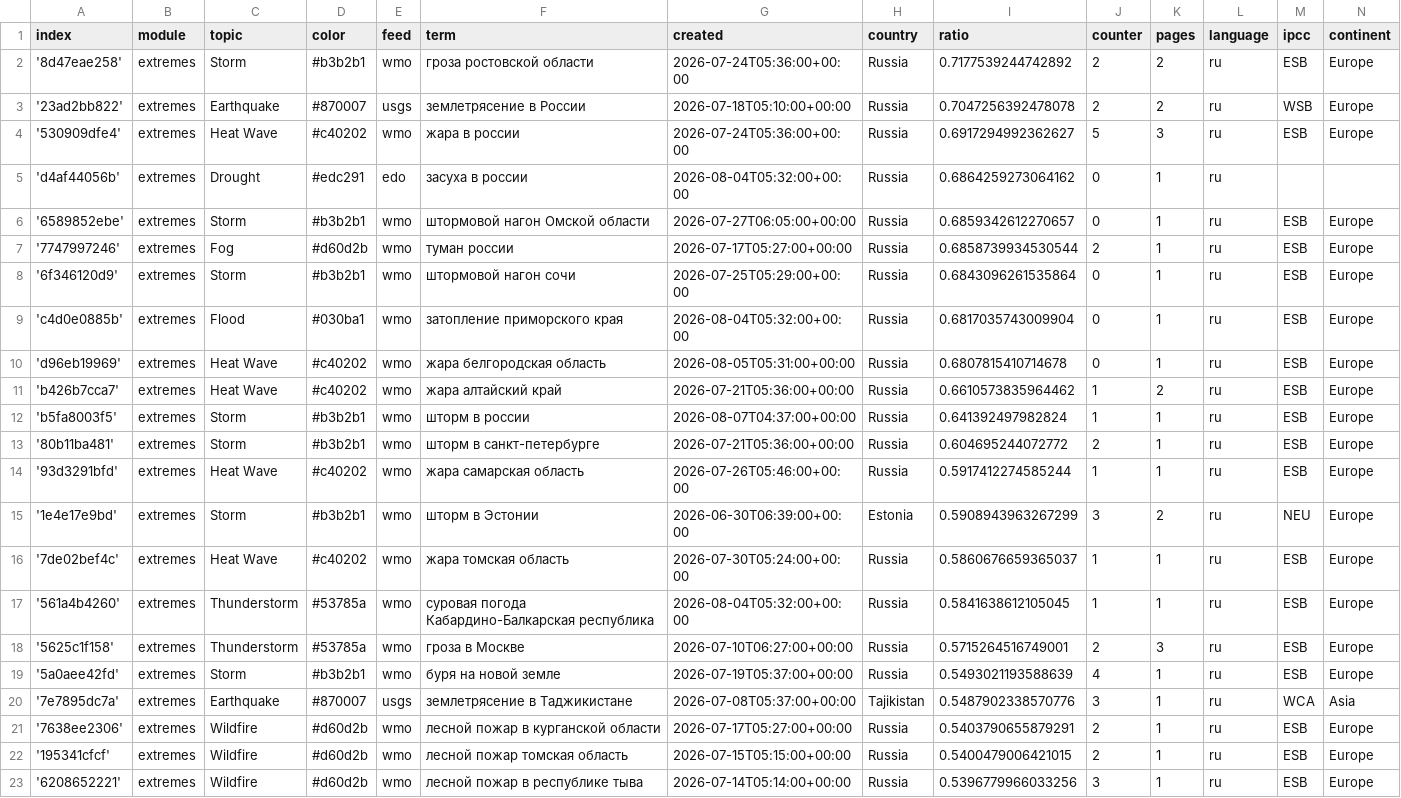
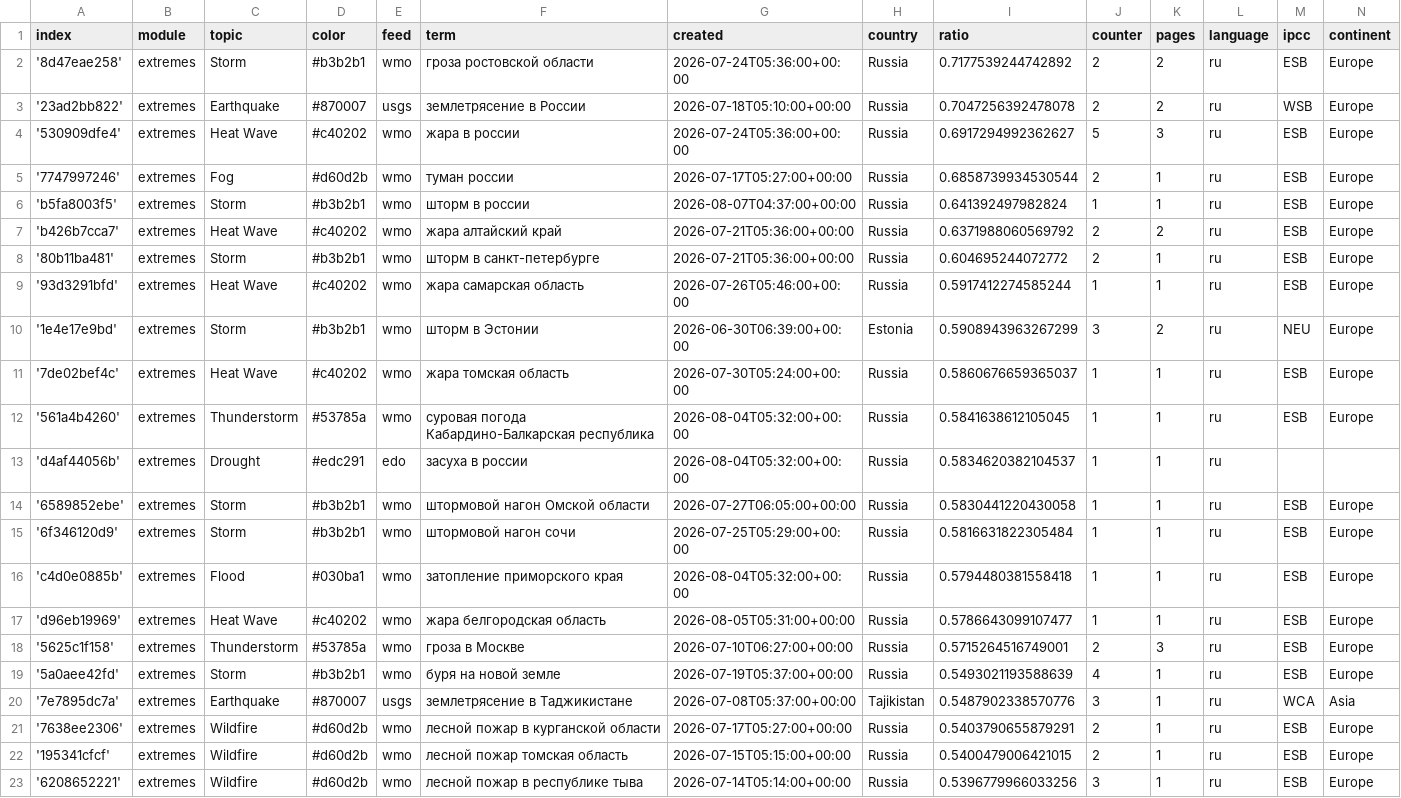
Before and after one commit to Leoniews/russianExtremes, a CSV file: terms.csv, drawn as a sheet; only a part is shown.

Commit message:
Commit from GitHub Actions (harvest:0.0)

```diff
--- a/terms.csv
+++ b/terms.csv
@@ -4,10 +4,5 @@ index,module,topic,color,feed,term,created,country,ratio,counter,pages,language,
 '530909dfe4',extremes,Heat Wave,#c40202,wmo,жара в россии,2026-07-24T05:36:00+00:00,Russia,0.6917294992362627,5,3,ru,ESB,Europe
-'d4af44056b',extremes,Drought,#edc291,edo,засуха в россии,2026-08-04T05:32:00+00:00,Russia,0.6864259273064162,0,1,ru,,
-'6589852ebe',extremes,Storm,#b3b2b1,wmo,штормовой нагон Омской области,2026-07-27T06:05:00+00:00,Russia,0.6859342612270657,0,1,ru,ESB,Europe
 '7747997246',extremes,Fog,#d60d2b,wmo,туман россии,2026-07-17T05:27:00+00:00,Russia,0.6858739934530544,2,1,ru,ESB,Europe
-'6f346120d9',extremes,Storm,#b3b2b1,wmo,штормовой нагон сочи,2026-07-25T05:29:00+00:00,Russia,0.6843096261535864,0,1,ru,ESB,Europe
-'c4d0e0885b',extremes,Flood,#030ba1,wmo,затопление приморского края,2026-08-04T05:32:00+00:00,Russia,0.6817035743009904,0,1,ru,ESB,Europe
-'d96eb19969',extremes,Heat Wave,#c40202,wmo,жара белгородская область,2026-08-05T05:31:00+00:00,Russia,0.6807815410714678,0,1,ru,ESB,Europe
-'b426b7cca7',extremes,Heat Wave,#c40202,wmo,жара алтайский край,2026-07-21T05:36:00+00:00,Russia,0.6610573835964462,1,2,ru,ESB,Europe
 'b5fa8003f5',extremes,Storm,#b3b2b1,wmo,шторм в россии,2026-08-07T04:37:00+00:00,Russia,0.641392497982824,1,1,ru,ESB,Europe
+'b426b7cca7',extremes,Heat Wave,#c40202,wmo,жара алтайский край,2026-07-21T05:36:00+00:00,Russia,0.6371988060569792,2,2,ru,ESB,Europe
 '80b11ba481',extremes,Storm,#b3b2b1,wmo,шторм в санкт-петербурге,2026-07-21T05:36:00+00:00,Russia,0.604695244072772,2,1,ru,ESB,Europe
@@ -17,2 +12,7 @@ index,module,topic,color,feed,term,created,country,ratio,counter,pages,language,
 '561a4b4260',extremes,Thunderstorm,#53785a,wmo,суровая погода Кабардино-Балкарская республика,2026-08-04T05:32:00+00:00,Russia,0.5841638612105045,1,1,ru,ESB,Europe
+'d4af44056b',extremes,Drought,#edc291,edo,засуха в россии,2026-08-04T05:32:00+00:00,Russia,0.5834620382104537,1,1,ru,,
+'6589852ebe',extremes,Storm,#b3b2b1,wmo,штормовой нагон Омской области,2026-07-27T06:05:00+00:00,Russia,0.5830441220430058,1,1,ru,ESB,Europe
+'6f346120d9',extremes,Storm,#b3b2b1,wmo,штормовой нагон сочи,2026-07-25T05:29:00+00:00,Russia,0.5816631822305484,1,1,ru,ESB,Europe
+'c4d0e0885b',extremes,Flood,#030ba1,wmo,затопление приморского края,2026-08-04T05:32:00+00:00,Russia,0.5794480381558418,1,1,ru,ESB,Europe
+'d96eb19969',extremes,Heat Wave,#c40202,wmo,жара белгородская область,2026-08-05T05:31:00+00:00,Russia,0.5786643099107477,1,1,ru,ESB,Europe
 '5625c1f158',extremes,Thunderstorm,#53785a,wmo,гроза в Москве,2026-07-10T06:27:00+00:00,Russia,0.5715264516749001,2,3,ru,ESB,Europe
```
